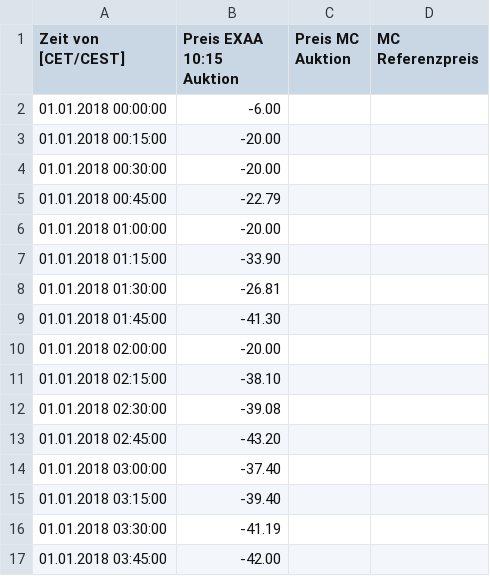
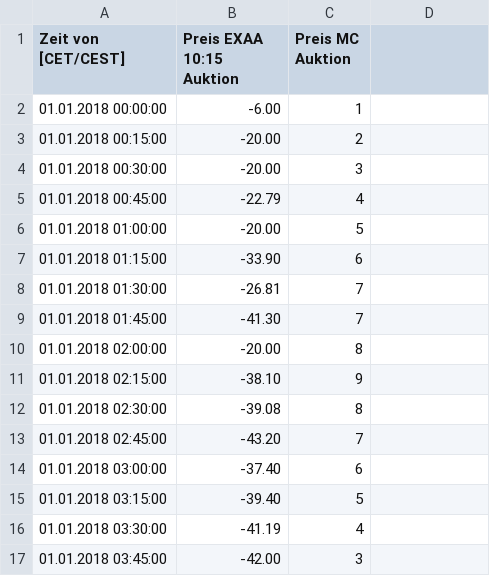
Before and after one commit to FB-EnergyTransition/TIM, a CSV file: resources/test.csv, drawn as a sheet.

Commit message:
add test for method get_measurement_name()

```diff
--- a/resources/test.csv
+++ b/resources/test.csv
@@ -1,17 +1,17 @@
-Zeit von [CET/CEST],Preis EXAA 10:15 Auktion,Preis MC Auktion,MC Referenzpreis
-01.01.2018 00:00:00,-6.00,,
-01.01.2018 00:15:00,-20.00,,
-01.01.2018 00:30:00,-20.00,,
-01.01.2018 00:45:00,-22.79,,
-01.01.2018 01:00:00,-20.00,,
-01.01.2018 01:15:00,-33.90,,
-01.01.2018 01:30:00,-26.81,,
-01.01.2018 01:45:00,-41.30,,
-01.01.2018 02:00:00,-20.00,,
-01.01.2018 02:15:00,-38.10,,
-01.01.2018 02:30:00,-39.08,,
-01.01.2018 02:45:00,-43.20,,
-01.01.2018 03:00:00,-37.40,,
-01.01.2018 03:15:00,-39.40,,
-01.01.2018 03:30:00,-41.19,,
-01.01.2018 03:45:00,-42.00,,
+Zeit von [CET/CEST],Preis EXAA 10:15 Auktion,Preis MC Auktion
+01.01.2018 00:00:00,-6.00,1
+01.01.2018 00:15:00,-20.00,2
+01.01.2018 00:30:00,-20.00,3
+01.01.2018 00:45:00,-22.79,4
+01.01.2018 01:00:00,-20.00,5
+01.01.2018 01:15:00,-33.90,6
+01.01.2018 01:30:00,-26.81,7
+01.01.2018 01:45:00,-41.30,7
+01.01.2018 02:00:00,-20.00,8
+01.01.2018 02:15:00,-38.10,9
+01.01.2018 02:30:00,-39.08,8
+01.01.2018 02:45:00,-43.20,7
+01.01.2018 03:00:00,-37.40,6
+01.01.2018 03:15:00,-39.40,5
+01.01.2018 03:30:00,-41.19,4
+01.01.2018 03:45:00,-42.00,3
```
Also changed, not shown: 1 other file.
